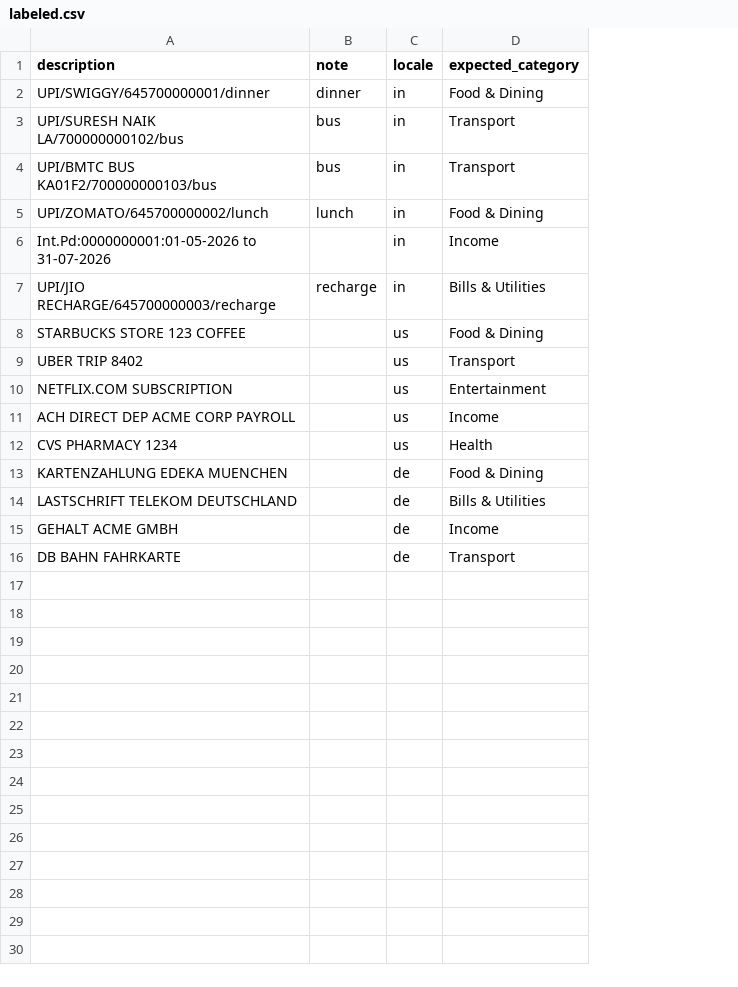
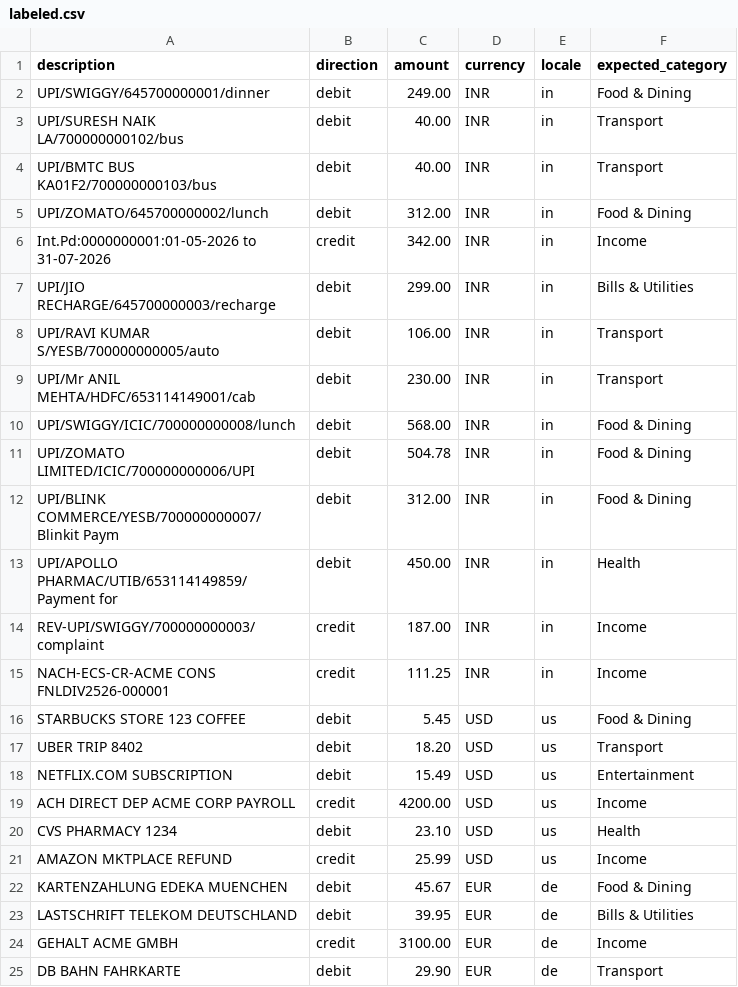
Before and after one commit to Empyrean1001/ai-expense-tracker, a CSV file: evals/categorization/labeled.csv, drawn as a sheet; removed rows and columns are numbered as before the commit, all else as after; the diff names each change by its address in the sheet, - before the commit and + after, or states it on an @@ line.

Commit message:
Fix UPI note parsing and stop money-out being labelled income
Newer Kotak exports put the payee's bank code before the UPI reference,
so for 309 of 485 UPI rows the "note" was the reference number. Notes are
now read relative to the 12-digit reference, REV-UPI reversals and the
"(Value Date: ...)" suffix are handled, and app boilerplate like "UPI" or
"Payment for" no longer counts as a note.

Reading notes correctly showed the loan check treating businesses such as
"ZOMATO LIMITED" or "APOLLO PHARMAC" as people, so it now recognises
company words, including names cut off by the export.

The model was never told which way money moved, and a ₹106 auto fare
came back as Income / Interest at full confidence. The prompt now states
direction and amount, any automatic answer that contradicts the direction
goes to review and is never cached, cache keys include direction so
refunds don't reuse purchase entries, and the India hints say that "auto"
means an auto-rickshaw.

```diff
--- a/evals/categorization/labeled.csv
+++ b/evals/categorization/labeled.csv
-column B (note), rows 2-7: dinner | bus | bus | lunch |  | recharge
+column B (direction), rows 2-7: debit | debit | debit | debit | credit | debit; rows 16-20: debit | debit | debit | credit | debit; rows 22-25: debit | debit | credit | debit
+column C (amount), rows 2-7: 249.00 | 40.00 | 40.00 | 312.00 | 342.00 | 299.00; rows 16-20: 5.45 | 18.20 | 15.49 | 4200.00 | 23.10; rows 22-25: 45.67 | 39.95 | 3100.00 | 29.90
+column D (currency), rows 2-7: all INR; rows 16-20: all USD; rows 22-25: all EUR
+row 8: UPI/RAVI KUMAR S/YESB/700000000005/auto | debit | 106.00 | INR | in | Transport
+row 9: UPI/Mr ANIL MEHTA/HDFC/653114149001/cab | debit | 230.00 | INR | in | Transport
+row 10: UPI/SWIGGY/ICIC/700000000008/lunch | debit | 568.00 | INR | in | Food & Dining
+row 11: UPI/ZOMATO LIMITED/ICIC/700000000006/UPI | debit | 504.78 | INR | in | Food & Dining
+row 12: UPI/BLINK COMMERCE/YESB/700000000007/Blinkit Paym | debit | 312.00 | INR | in | Food & Dining
+row 13: UPI/APOLLO PHARMAC/UTIB/653114149859/Payment for | debit | 450.00 | INR | in | Health
+row 14: REV-UPI/SWIGGY/700000000003/complaint | credit | 187.00 | INR | in | Income
+row 15: NACH-ECS-CR-ACME CONS FNLDIV2526-000001 | credit | 111.25 | INR | in | Income
+row 21: AMAZON MKTPLACE REFUND | credit | 25.99 | USD | us | Income
```
Also changed, not shown: 12 other files.
